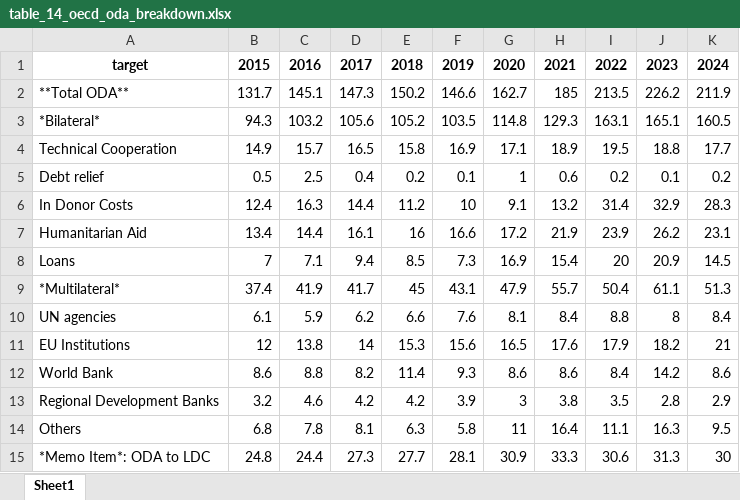
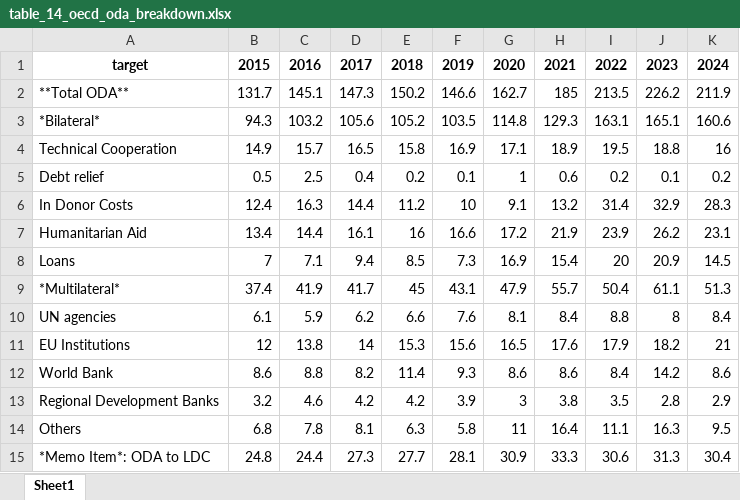
Before and after one commit to skriptum/WESP-Annex, an Excel workbook: output/table_14_oecd_oda_breakdown.xlsx, sheet Sheet1, drawn as a sheet; values as stored, in another font and other column widths than the file's, no borders; the diff names each change by its address in the sheet, - before the commit and + after, or states it on an @@ line.

```diff
--- a/output/table_14_oecd_oda_breakdown.xlsx (sheet Sheet1)
+++ b/output/table_14_oecd_oda_breakdown.xlsx (sheet Sheet1)
-K3: 160.5
+K3: 160.6
-K4: 17.7
+K4: 16
-K15: 30
+K15: 30.4
```
Also changed, not shown: output/table_12_bop.xlsx, output/table_13_oecd_oda.xlsx, 2 other files.
